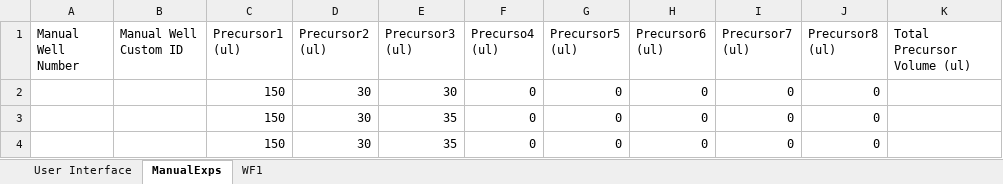
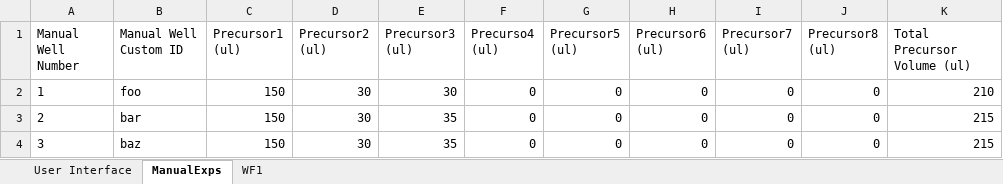
Before and after one commit to darkreactions/ESCALATE_Capture, an Excel workbook: MIT_PVLab_Template.xlsx, sheet ManualExps, drawn as a sheet; values as stored, in another font and other column widths than the file's, no borders; the diff names each change by its address in the sheet, - before the commit and + after, or states it on an @@ line.

Commit message:
Try running with manual experiments:
THIS IS A BREAKING CHANGE

Details:
    * successfully use regex in get_explicit_experiments
    * filter is now optional in get_explicit_experiments
    * update MIT_PVLab_Template to use manually defined experiments
    * ermmoldf and manualmmoldf are conflicting

```diff
--- a/MIT_PVLab_Template.xlsx (sheet ManualExps)
+++ b/MIT_PVLab_Template.xlsx (sheet ManualExps)
-A2 (Manual Well Number): (empty)
+A2 (Manual Well Number): 1
-B2 (Manual Well Custom ID): (empty)
+B2 (Manual Well Custom ID): foo
-K2 (Total Precursor Volume (ul)): (empty)
+K2 (Total Precursor Volume (ul)): 210
-A3 (Manual Well Number): (empty)
+A3 (Manual Well Number): 2
-B3 (Manual Well Custom ID): (empty)
+B3 (Manual Well Custom ID): bar
-K3:K4 (Total Precursor Volume (ul)): (empty)
+K3:K4 (Total Precursor Volume (ul)): 215
-A4 (Manual Well Number): (empty)
+A4 (Manual Well Number): 3
-B4 (Manual Well Custom ID): (empty)
+B4 (Manual Well Custom ID): baz
```
Also changed, not shown: sheet User Interface, sheet WF1, 3 other files.
